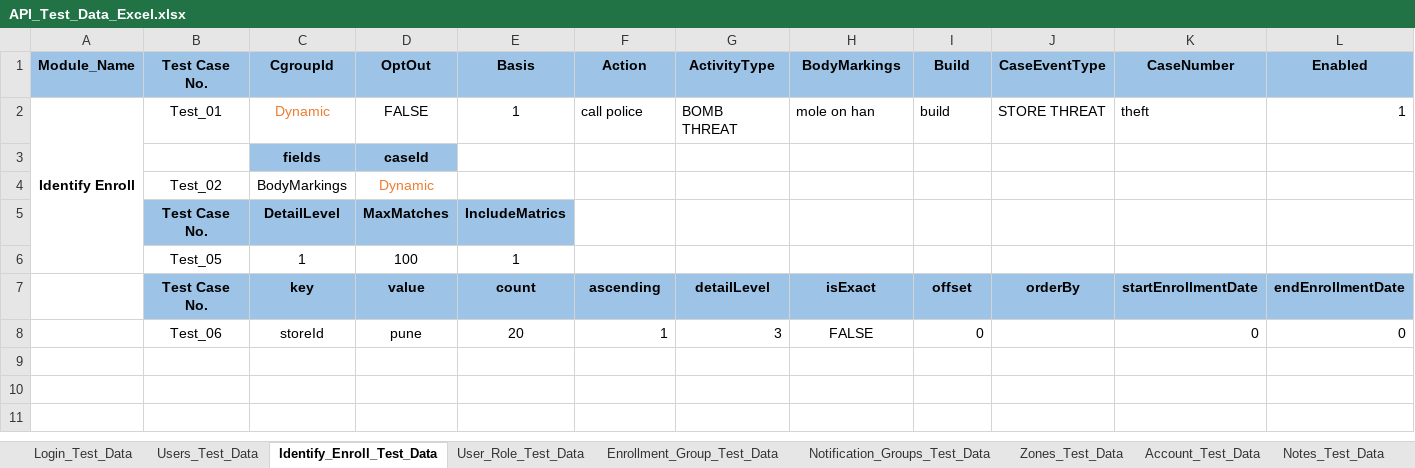
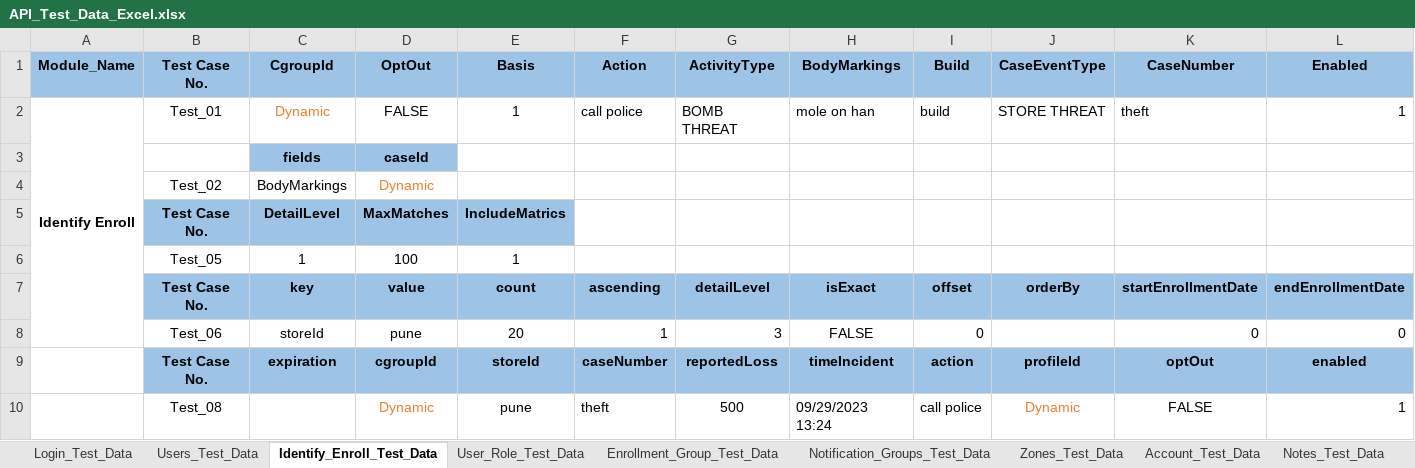
Before and after one commit to shubhampro123/FaceFirst_API_Famework, an Excel workbook: API_Test_Data/API_Test_Data_Excel.xlsx, sheet Identify_Enroll_Test_Data, drawn as a sheet; only a part is shown; values as stored, in another font and other column widths than the file's, no borders; removed rows and columns are numbered as before the commit, all else as after; rows hold the shown columns only; the diff names each change by its address in the sheet, - before the commit and + after, or states it on an @@ line.

```diff
--- a/API_Test_Data/API_Test_Data_Excel.xlsx (sheet Identify_Enroll_Test_Data)
+++ b/API_Test_Data/API_Test_Data_Excel.xlsx (sheet Identify_Enroll_Test_Data)
-A2:A6 merged
+A2:A8 merged
+row 9:  | Test Case No. | expiration | cgroupId | storeId | caseNumber | reportedLoss | timeIncident | action | profileId | optOut | enabled
+row 10:  | Test_08 |  | Dynamic | pune | theft | 500 | 09/29/2023 13:24 | call police | Dynamic | FALSE | 1
```
Also changed, not shown: Reports/API_Excel_Report/API_excel_report.xlsx, 13 other files.
